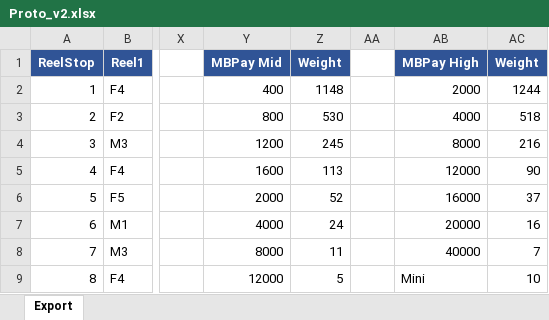
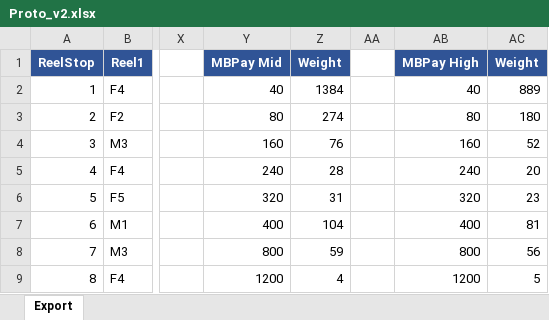
Before and after one commit to wstaufe-dev/Claude-Proto, an Excel workbook: math/Proto_v2.xlsx, sheet Export, drawn as a sheet; only a part is shown, gaps mark what is left out; values as stored, in another font and other column widths than the file's, no borders; the diff covers the shown part only; the diff names each change by its address in the sheet, - before the commit and + after, or states it on an @@ line.

```diff
--- a/math/Proto_v2.xlsx (sheet Export)
+++ b/math/Proto_v2.xlsx (sheet Export)
-Y2 (MBPay Mid): 400
+Y2 (MBPay Mid): 40
-Z2 (Weight): 1148
+Z2 (Weight): 1384
-AB2 (MBPay High): 2000
+AB2 (MBPay High): 40
-AC2 (Weight): 1244
+AC2 (Weight): 889
-Y3 (MBPay Mid): 800
+Y3 (MBPay Mid): 80
-Z3 (Weight): 530
+Z3 (Weight): 274
-AB3 (MBPay High): 4000
+AB3 (MBPay High): 80
-AC3 (Weight): 518
+AC3 (Weight): 180
-Y4 (MBPay Mid): 1200
+Y4 (MBPay Mid): 160
-Z4 (Weight): 245
+Z4 (Weight): 76
-AB4 (MBPay High): 8000
+AB4 (MBPay High): 160
-AC4 (Weight): 216
+AC4 (Weight): 52
-Y5 (MBPay Mid): 1600
+Y5 (MBPay Mid): 240
-Z5 (Weight): 113
+Z5 (Weight): 28
-AB5 (MBPay High): 12000
+AB5 (MBPay High): 240
-AC5 (Weight): 90
+AC5 (Weight): 20
-Y6 (MBPay Mid): 2000
+Y6 (MBPay Mid): 320
-Z6 (Weight): 52
+Z6 (Weight): 31
-AB6 (MBPay High): 16000
+AB6 (MBPay High): 320
-AC6 (Weight): 37
+AC6 (Weight): 23
-Y7 (MBPay Mid): 4000
+Y7 (MBPay Mid): 400
-Z7 (Weight): 24
+Z7 (Weight): 104
-AB7 (MBPay High): 20000
+AB7 (MBPay High): 400
-AC7 (Weight): 16
+AC7 (Weight): 81
-Y8 (MBPay Mid): 8000
+Y8 (MBPay Mid): 800
-Z8 (Weight): 11
+Z8 (Weight): 59
-AB8 (MBPay High): 40000
+AB8 (MBPay High): 800
-AC8 (Weight): 7
+AC8 (Weight): 56
-Y9 (MBPay Mid): 12000
+Y9 (MBPay Mid): 1200
-Z9 (Weight): 5
+Z9 (Weight): 4
-AB9 (MBPay High): Mini
+AB9 (MBPay High): 1200
-AC9 (Weight): 10
+AC9 (Weight): 5
```
Also changed, not shown: 20 edited cells elsewhere in this sheet, 3 other files.
